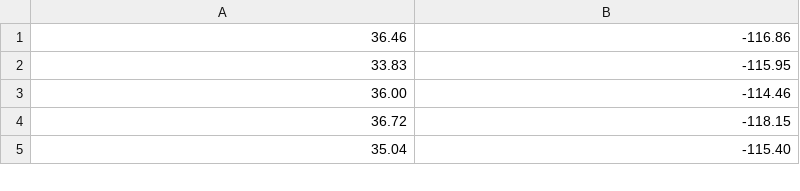
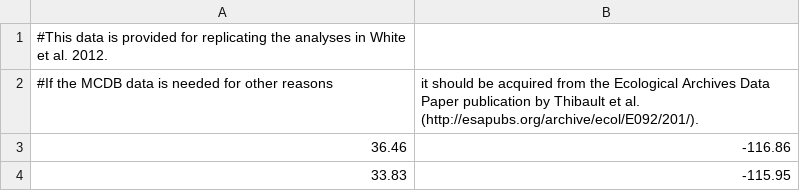
Before and after one commit to weecology/white-etal-2012-ecology, a CSV file: data/mcdb_lat_long.csv, drawn as a sheet; only a part is shown; the shorter side is filled out with more unchanged rows.

```diff
--- a/data/mcdb_lat_long.csv
+++ b/data/mcdb_lat_long.csv
@@ -1 +1,3 @@
+#This data is provided for replicating the analyses in White et al. 2012.
+#If the MCDB data is needed for other reasons, it should be acquired from the Ecological Archives Data Paper publication by Thibault et al. (http://esapubs.org/archive/ecol/E092/201/).
 36.46,-116.86
```
Also changed, not shown: data/bbs_lat_long.csv, data/fia_lat_long.csv, 5 other files.
